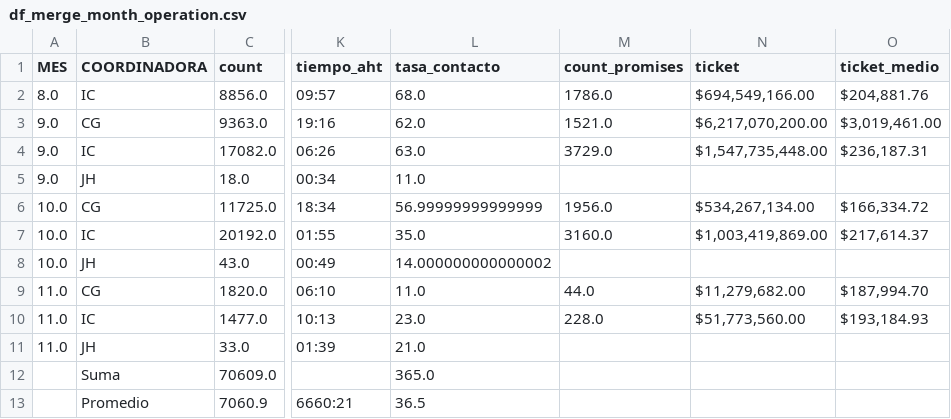
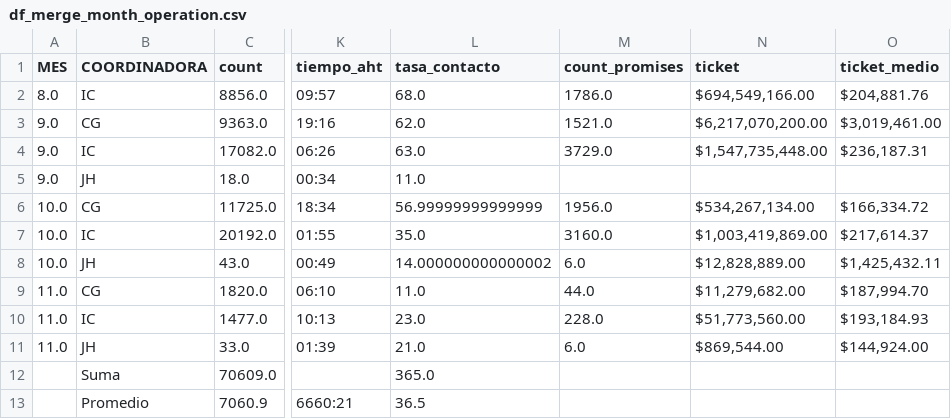
Before and after one commit to jherrera-cab/Nodos_report, a CSV file: data/procesed/merge/merge_df/df_merge_month_operation.csv, drawn as a sheet; only a part is shown, gaps mark what is left out; the diff names each change by its address in the sheet, - before the commit and + after, or states it on an @@ line.

```diff
--- a/data/procesed/merge/merge_df/df_merge_month_operation.csv
+++ b/data/procesed/merge/merge_df/df_merge_month_operation.csv
-M8 (count_promises): (empty)
+M8 (count_promises): 6.0
-N8 (ticket): (empty)
+N8 (ticket): $12,828,889.00
-O8 (ticket_medio): (empty)
+O8 (ticket_medio): $1,425,432.11
-M11 (count_promises): (empty)
+M11 (count_promises): 6.0
-N11 (ticket): (empty)
+N11 (ticket): $869,544.00
-O11 (ticket_medio): (empty)
+O11 (ticket_medio): $144,924.00
```
Also changed, not shown: data/procesed/df/df_master_aux-NATURA2.csv, data/procesed/merge/merge_df/df_merge_month.csv, 11 other files.
